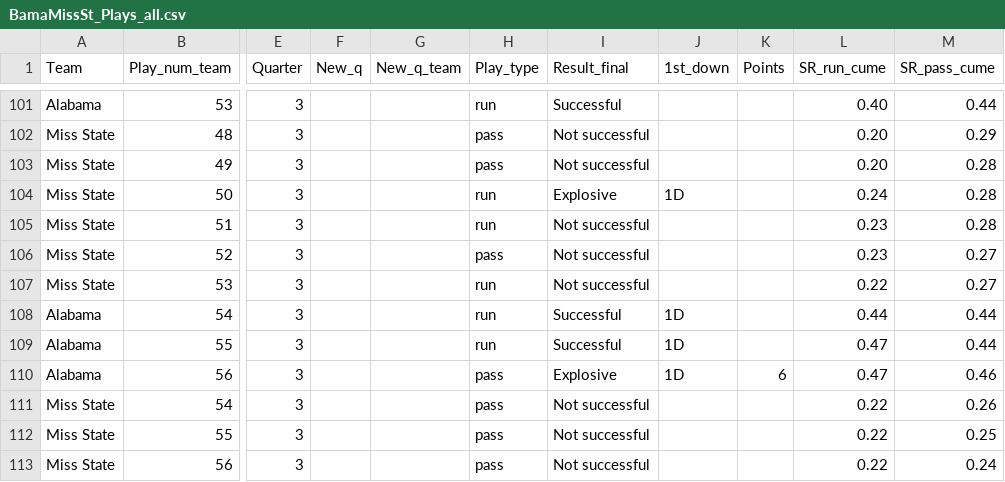
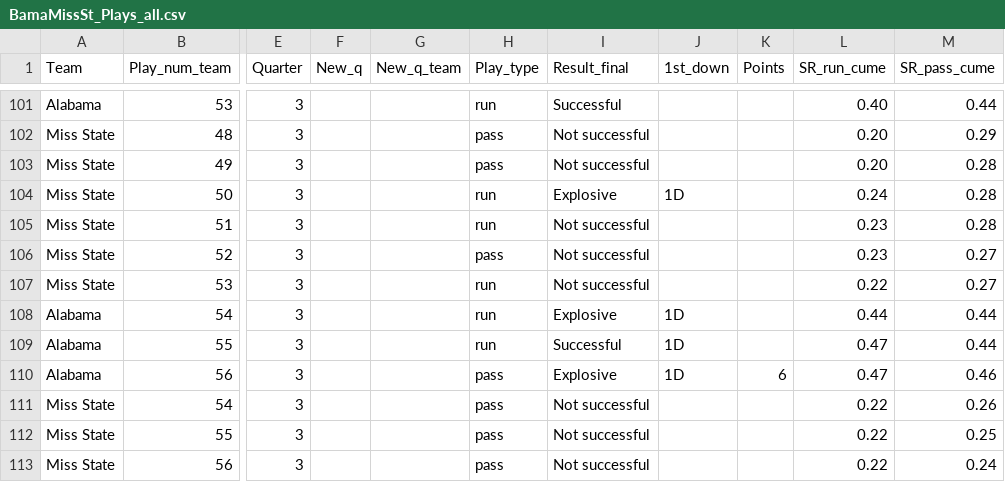
Before and after one commit to couchUX/couchux.github.io, a CSV file: RBR_charts/2016_BamaMissSt/BamaMissSt_Plays_all.csv, drawn as a sheet; only a part is shown, gaps mark what is left out; the diff names each change by its address in the sheet, - before the commit and + after, or states it on an @@ line.

Commit message:
corrected penalty play missSt

```diff
--- a/RBR_charts/2016_BamaMissSt/BamaMissSt_Plays_all.csv
+++ b/RBR_charts/2016_BamaMissSt/BamaMissSt_Plays_all.csv
-I108 (Result_final): Successful
+I108 (Result_final): Explosive
```
Also changed, not shown: RBR_charts/2016_BamaMissSt/SRXR_quarters/BamaMissSt_SRXR_Quarters.csv, 5 other files.
